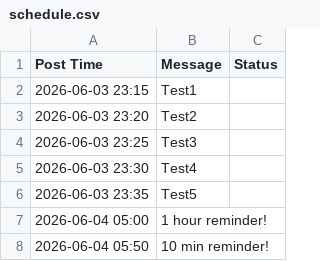
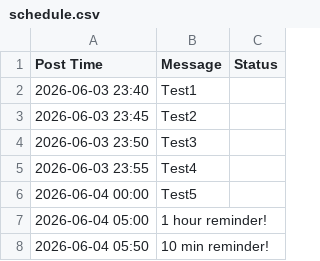
Before and after one commit to vanillabomi-afk/AutoScheduler, a CSV file: schedule.csv, drawn as a sheet.

Commit message:
Update schedule.csv

```diff
--- a/schedule.csv
+++ b/schedule.csv
@@ -1,7 +1,7 @@
 Post Time,Message,Status
-2026-06-03 23:15,Test1,
-2026-06-03 23:20,Test2,
-2026-06-03 23:25,Test3,
-2026-06-03 23:30,Test4,
-2026-06-03 23:35,Test5,
+2026-06-03 23:40,Test1,
+2026-06-03 23:45,Test2,
+2026-06-03 23:50,Test3,
+2026-06-03 23:55,Test4,
+2026-06-04 00:00,Test5,
 2026-06-04 05:00,1 hour reminder!,
```
